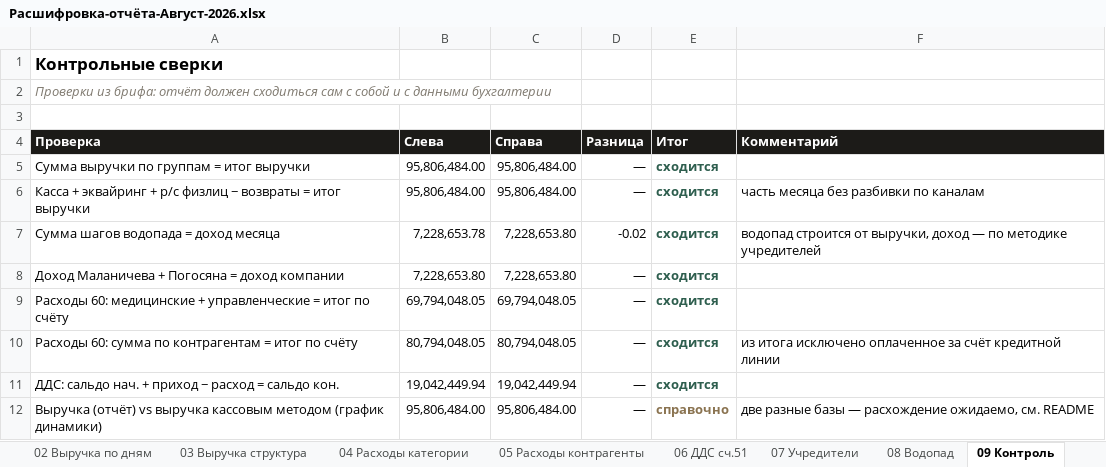
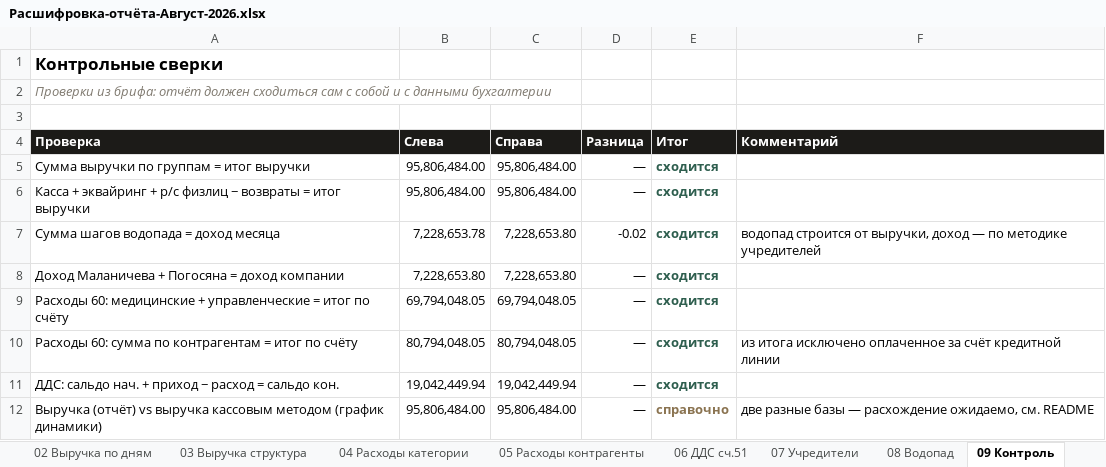
Before and after one commit to casaevteev-creator/-, an Excel workbook: out/Расшифровка-отчёта-Август-2026.xlsx, sheet 09 Контроль, drawn as a sheet; values as stored, in another font and other column widths than the file's, no borders; the diff names each change by its address in the sheet, - before the commit and + after, or states it on an @@ line.

```diff
--- a/out/Расшифровка-отчёта-Август-2026.xlsx (sheet 09 Контроль)
+++ b/out/Расшифровка-отчёта-Август-2026.xlsx (sheet 09 Контроль)
-F6 (Комментарий): часть месяца без разбивки по каналам
+F6 (Комментарий): (empty)
```
Also changed, not shown: sheet 03 Выручка структура, sheet 01 Цифры отчёта, out/Расчёт-Август-2026.xlsx, 6 other files.
